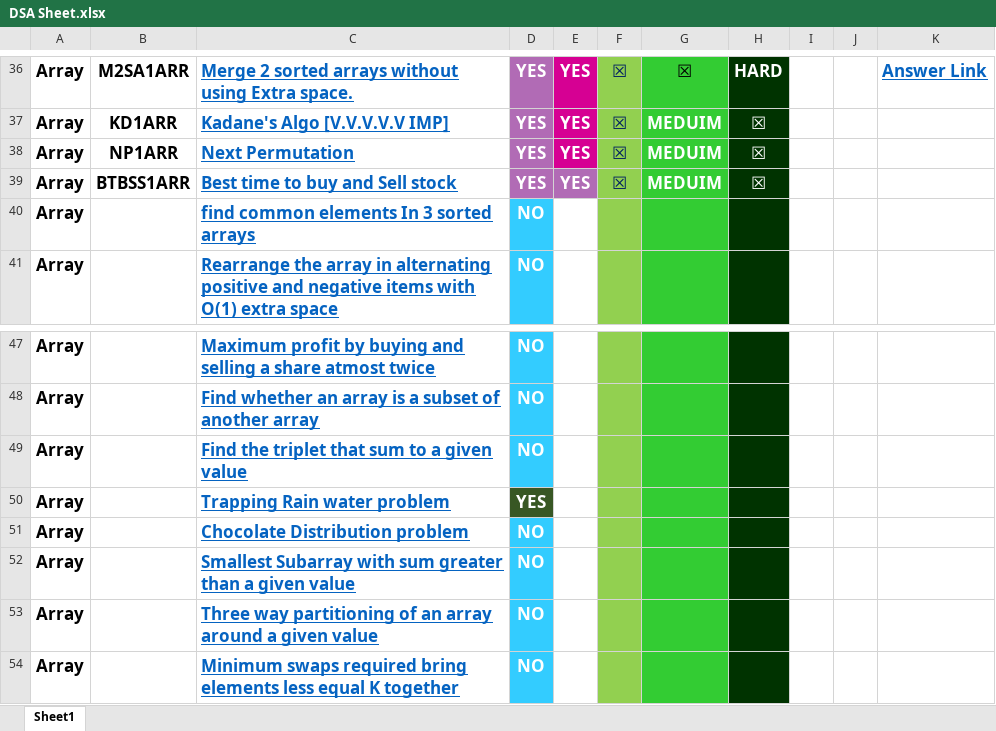
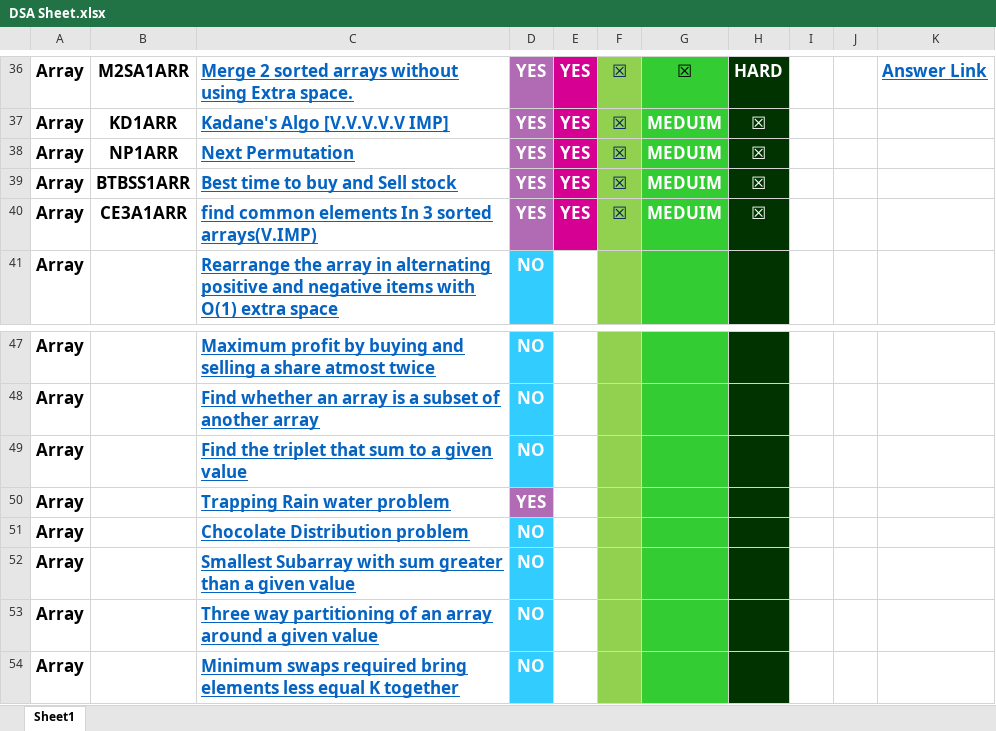
Before and after one commit to vishwajeetvb/DSA, an Excel workbook: DSA Sheet.xlsx, sheet Sheet1, drawn as a sheet; only a part is shown, gaps mark what is left out; values as stored, in another font and other column widths than the file's, no borders; removed rows and columns are numbered as before the commit, all else as after; the diff names each change by its address in the sheet, - before the commit and + after, or states it on an @@ line.

Commit message:
Program to find common elements between 3 sorted array added

```diff
--- a/DSA Sheet.xlsx (sheet Sheet1)
+++ b/DSA Sheet.xlsx (sheet Sheet1)
-E39 fill: #B16BB5
+E39 fill: #D60093
-row 40: Array |  | find common elements In 3 sorted arrays | NO
+row 40: Array | CE3A1ARR | find common elements In 3 sorted arrays(V.IMP) | YES | YES | ☒ | MEDUIM | ☒
-D50 fill: #385724
+D50 fill: #B16BB5
```
Also changed, not shown: 3 other files.
